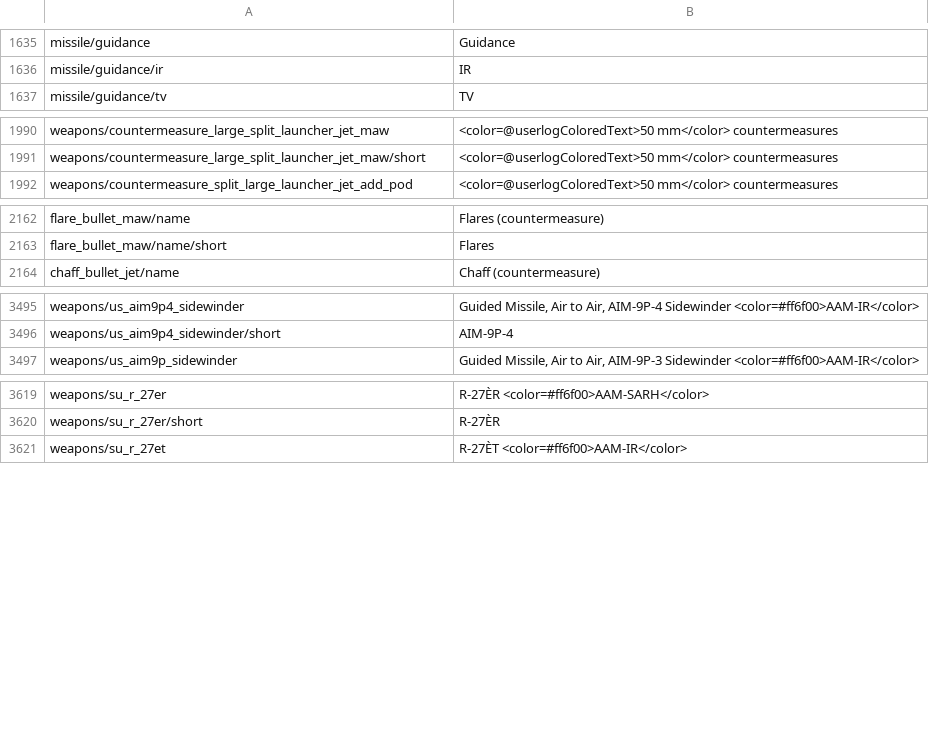
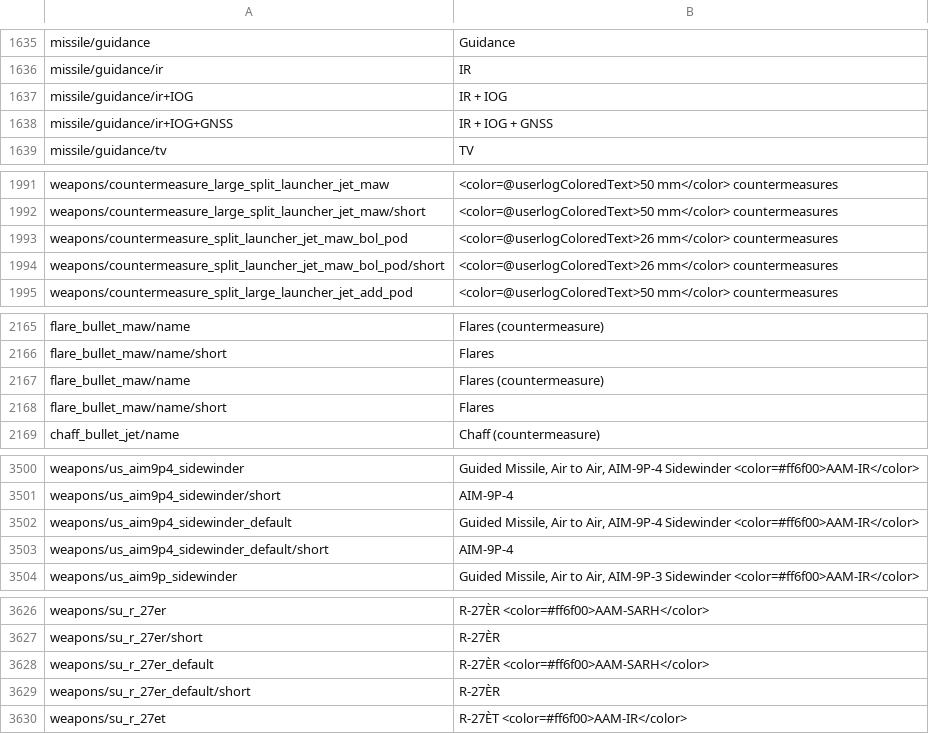
Before and after one commit to Addysaurus/lang_modding, a CSV file: WTHLM_units_weaponry.csv, drawn as a sheet; only a part is shown, gaps mark what is left out; the diff covers the shown part only.

```diff
--- a/WTHLM_units_weaponry.csv
+++ b/WTHLM_units_weaponry.csv
@@ -1636,2 +1636,4 @@ missile/guidance;Guidance
 missile/guidance/ir;IR
+missile/guidance/ir+IOG;IR + IOG
+missile/guidance/ir+IOG+GNSS;IR + IOG + GNSS
 missile/guidance/tv;TV
@@ -1991,2 +1992,4 @@ weapons/countermeasure_large_split_launcher_jet_maw;<color=@userlogColoredText>5
 weapons/countermeasure_large_split_launcher_jet_maw/short;<color=@userlogColoredText>50 mm</color> countermeasures
+weapons/countermeasure_split_launcher_jet_maw_bol_pod;<color=@userlogColoredText>26 mm</color> countermeasures
+weapons/countermeasure_split_launcher_jet_maw_bol_pod/short;<color=@userlogColoredText>26 mm</color> countermeasures
 weapons/countermeasure_split_large_launcher_jet_add_pod;<color=@userlogColoredText>50 mm</color> countermeasures
@@ -2163,2 +2166,4 @@ flare_bullet_maw/name;Flares (countermeasure)
 flare_bullet_maw/name/short;Flares
+flare_bullet_maw/name;Flares (countermeasure)
+flare_bullet_maw/name/short;Flares
 chaff_bullet_jet/name;Chaff (countermeasure)
@@ -3496,2 +3501,4 @@ weapons/us_aim9p4_sidewinder;Guided Missile, Air to Air, AIM-9P-4 Sidewinder <co
 weapons/us_aim9p4_sidewinder/short;AIM-9P-4
+weapons/us_aim9p4_sidewinder_default;Guided Missile, Air to Air, AIM-9P-4 Sidewinder <color=#ff6f00>AAM-IR</color>
+weapons/us_aim9p4_sidewinder_default/short;AIM-9P-4
 weapons/us_aim9p_sidewinder;Guided Missile, Air to Air, AIM-9P-3 Sidewinder <color=#ff6f00>AAM-IR</color>
@@ -3620,2 +3627,4 @@ weapons/su_r_27er;R-27ÈR <color=#ff6f00>AAM-SARH</color>
 weapons/su_r_27er/short;R-27ÈR
+weapons/su_r_27er_default;R-27ÈR <color=#ff6f00>AAM-SARH</color>
+weapons/su_r_27er_default/short;R-27ÈR
 weapons/su_r_27et;R-27ÈT <color=#ff6f00>AAM-IR</color>
```
Also changed, not shown: 2 added rows elsewhere in this file, WTHLM_units.csv, WTHLM_version.csv, 1 other file.
